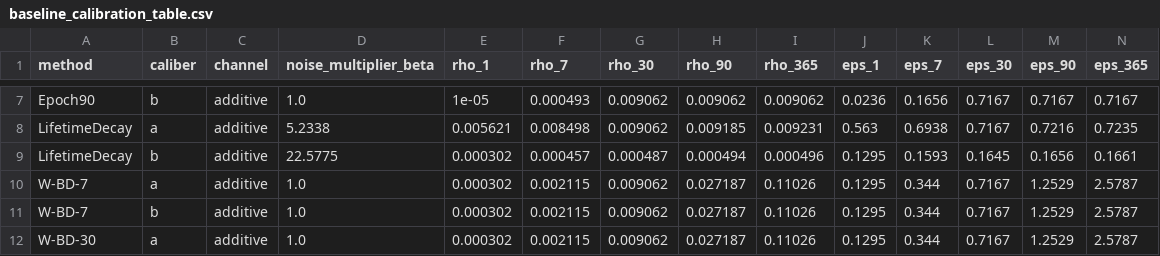
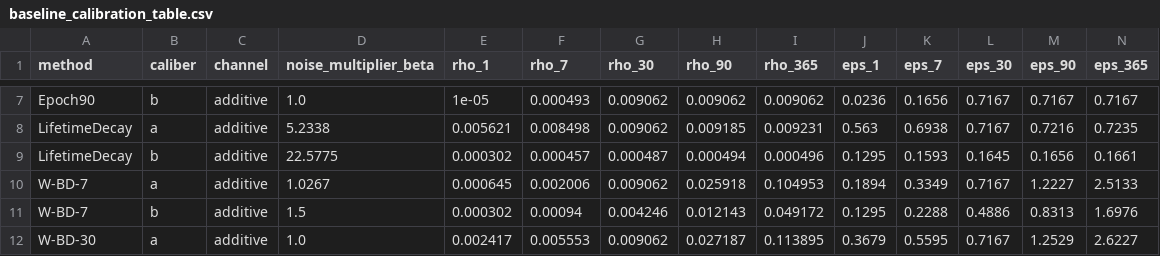
Before and after one commit to thy919100815-art/private-llm-analytics, a CSV file: results/sdg_mh/baseline_calibration_table.csv, drawn as a sheet; only a part is shown, gaps mark what is left out; the diff covers the shown part only.

```diff
--- a/results/sdg_mh/baseline_calibration_table.csv
+++ b/results/sdg_mh/baseline_calibration_table.csv
@@ -9,4 +9,4 @@ LifetimeDecay,a,additive,5.2338,0.005621,0.008498,0.009062,0.009185,0.009231,0.5
 LifetimeDecay,b,additive,22.5775,0.000302,0.000457,0.000487,0.000494,0.000496,0.1295,0.1593,0.1645,0.1656,0.1661
-W-BD-7,a,additive,1.0,0.000302,0.002115,0.009062,0.027187,0.11026,0.1295,0.344,0.7167,1.2529,2.5787
-W-BD-7,b,additive,1.0,0.000302,0.002115,0.009062,0.027187,0.11026,0.1295,0.344,0.7167,1.2529,2.5787
-W-BD-30,a,additive,1.0,0.000302,0.002115,0.009062,0.027187,0.11026,0.1295,0.344,0.7167,1.2529,2.5787
+W-BD-7,a,additive,1.0267,0.000645,0.002006,0.009062,0.025918,0.104953,0.1894,0.3349,0.7167,1.2227,2.5133
+W-BD-7,b,additive,1.5,0.000302,0.00094,0.004246,0.012143,0.049172,0.1295,0.2288,0.4886,0.8313,1.6976
+W-BD-30,a,additive,1.0,0.002417,0.005553,0.009062,0.027187,0.113895,0.3679,0.5595,0.7167,1.2529,2.6227
```
Also changed, not shown: 2 added rows, 2 removed rows and 25 edited cells elsewhere in this file, results/sdg_mh/rq1_accuracy_benchmark.csv, results/sdg_mh/rq1_dashboard_workload.csv, 10 other files.
